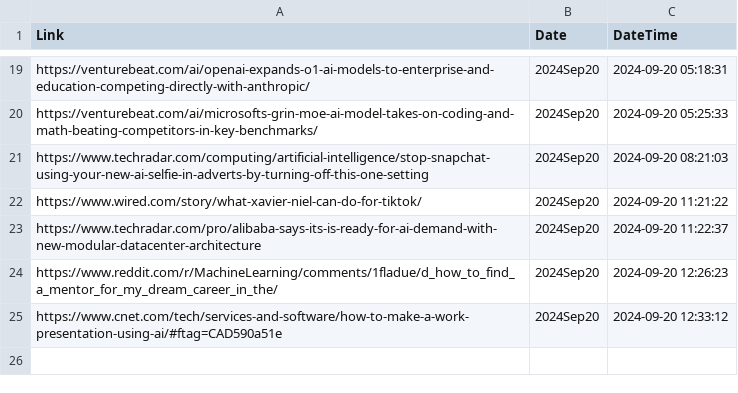
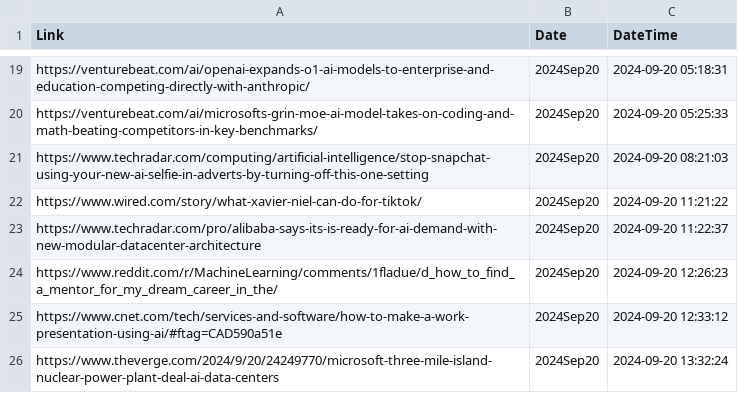
Before and after one commit to prblsing/TechInsightX, a CSV file: etc/ops/posted_links_2024Sep20.csv, drawn as a sheet; only a part is shown, gaps mark what is left out.

```diff
--- a/etc/ops/posted_links_2024Sep20.csv
+++ b/etc/ops/posted_links_2024Sep20.csv
@@ -25 +25,2 @@ https://www.reddit.com/r/MachineLearning/comments/1fladue/d_how_to_find_a_mentor
 https://www.cnet.com/tech/services-and-software/how-to-make-a-work-presentation-using-ai/#ftag=CAD590a51e,2024Sep20,2024-09-20 12:33:12
+https://www.theverge.com/2024/9/20/24249770/microsoft-three-mile-island-nuclear-power-plant-deal-ai-data-centers,2024Sep20,2024-09-20 13:32:24
```
Also changed, not shown: 1 other file.
